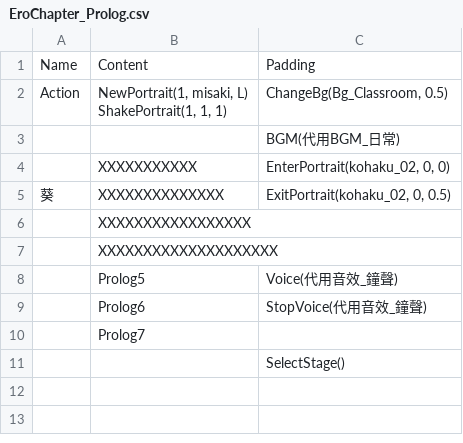
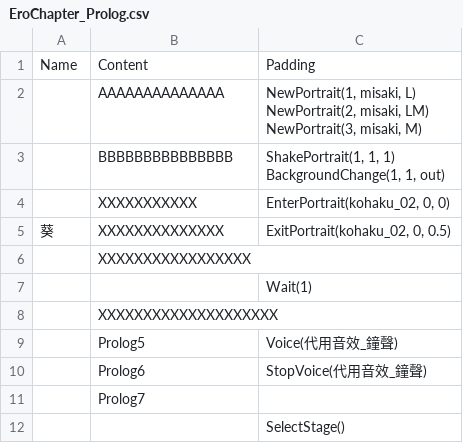
Before and after one commit to jack81722/ModuleBaseFramework, a CSV file: Assets/_ModuleBaseExample/Scripts/Modules/Drama.DialogModule/EroChapter_Prolog.csv, drawn as a sheet; removed rows and columns are numbered as before the commit, all else as after; ↵ is a line break in a cell; the diff names each change by its address in the sheet, - before the commit and + after, or states it on an @@ line.

Commit message:
refact: drama modules

```diff
--- a/Assets/_ModuleBaseExample/Scripts/Modules/Drama.DialogModule/EroChapter_Prolog.csv
+++ b/Assets/_ModuleBaseExample/Scripts/Modules/Drama.DialogModule/EroChapter_Prolog.csv
-row 2: Action | NewPortrait(1, misaki, L) ↵ ShakePortrait(1, 1, 1) | ChangeBg(Bg_Classroom, 0.5)
-row 3:  |  | BGM(代用BGM_日常)
+row 2:  | AAAAAAAAAAAAAA | NewPortrait(1, misaki, L) ↵ NewPortrait(2, misaki, LM) ↵ NewPortrait(3, misaki, M)
+row 3:  | BBBBBBBBBBBBBBB | ShakePortrait(1, 1, 1) ↵ BackgroundChange(1, 1, out)
+row 7:  |  | Wait(1)
```
Also changed, not shown: 20 other files.
